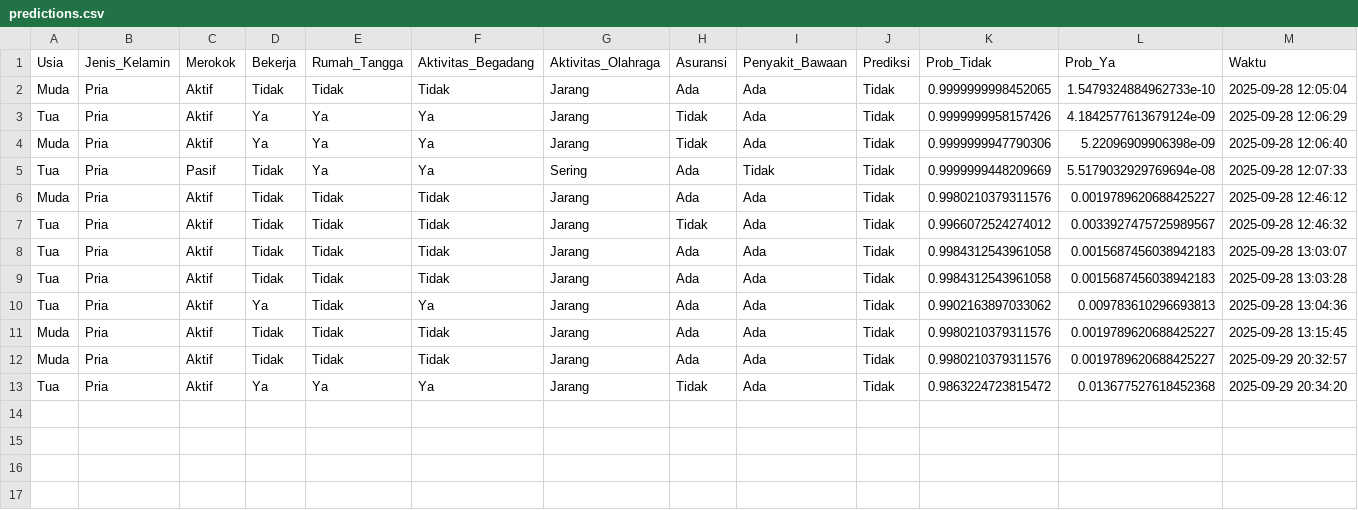
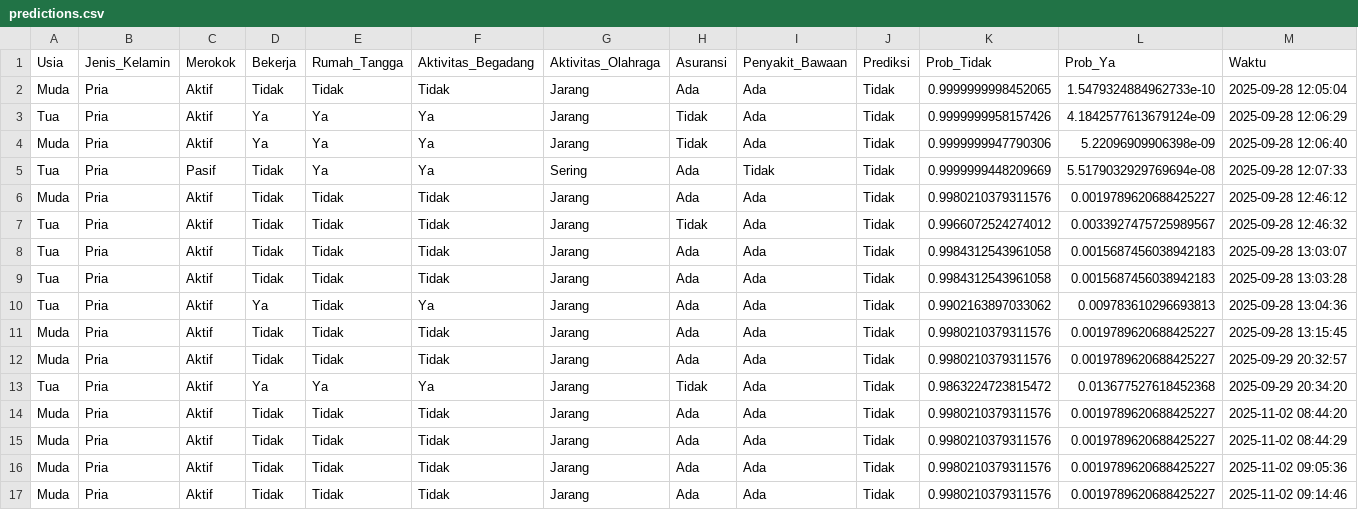
Before and after one commit to hendryas/paru_streamlit, a CSV file: results/predictions.csv, drawn as a sheet; the diff names each change by its address in the sheet, - before the commit and + after, or states it on an @@ line.

```diff
--- a/results/predictions.csv
+++ b/results/predictions.csv
+row 14: Muda | Pria | Aktif | Tidak | Tidak | Tidak | Jarang | Ada | Ada | Tidak | 0.9980210379311576 | 0.0019789620688425227 | 2025-11-02 08:44:20
+row 15: Muda | Pria | Aktif | Tidak | Tidak | Tidak | Jarang | Ada | Ada | Tidak | 0.9980210379311576 | 0.0019789620688425227 | 2025-11-02 08:44:29
+row 16: Muda | Pria | Aktif | Tidak | Tidak | Tidak | Jarang | Ada | Ada | Tidak | 0.9980210379311576 | 0.0019789620688425227 | 2025-11-02 09:05:36
+row 17: Muda | Pria | Aktif | Tidak | Tidak | Tidak | Jarang | Ada | Ada | Tidak | 0.9980210379311576 | 0.0019789620688425227 | 2025-11-02 09:14:46
```
Also changed, not shown: 1 other file.
